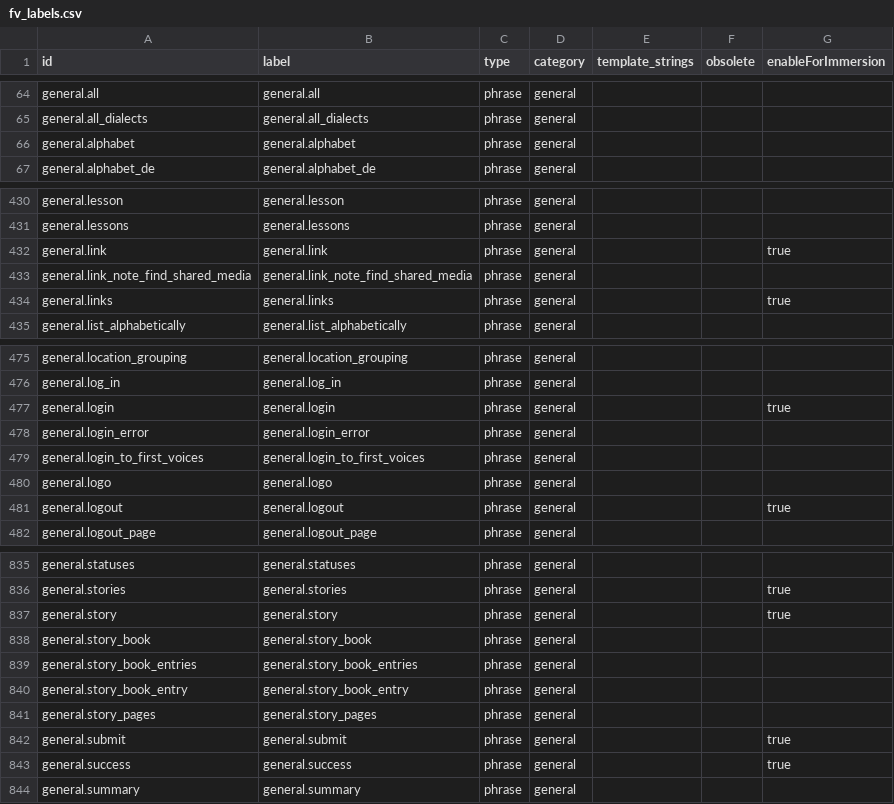
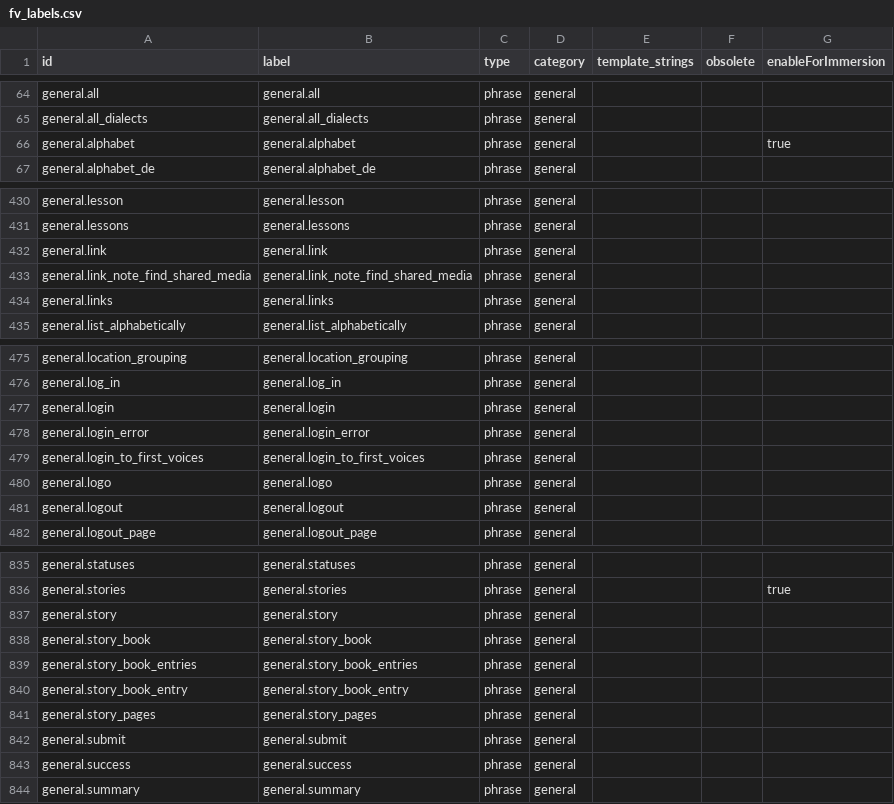
Before and after one commit to plasticviking/fv-web-ui, a CSV file: FirstVoicesData/src/main/resources/data/vocabularies/fv_labels.csv, drawn as a sheet; only a part is shown, gaps mark what is left out; the diff covers the shown part only.

Commit message:
FW-1534 - limit enabled labels to the ones defined in ticket + bugs (#593)
* Include only curated labels in immersion

* Avoid using labels in screens that could trigger helper

* Handle immersive mode state / styling

* Styling and label changes

* Default to 50 labels in immersion page

* Effectively hide categories since we're releasing few labels

* Fix bug with hovering in helper mode

* Add event to signature

```diff
--- a/FirstVoicesData/src/main/resources/data/vocabularies/fv_labels.csv
+++ b/FirstVoicesData/src/main/resources/data/vocabularies/fv_labels.csv
@@ -65,3 +65,3 @@
 "general.all_dialects","general.all_dialects","phrase","general","",""
-"general.alphabet","general.alphabet","phrase","general","",""
+"general.alphabet","general.alphabet","phrase","general","","",true
 "general.alphabet_de","general.alphabet_de","phrase","general","",""
@@ -431,5 +431,5 @@
 "general.lessons","general.lessons","phrase","general","",""
-"general.link","general.link","phrase","general","","",true
+"general.link","general.link","phrase","general","",""
 "general.link_note_find_shared_media","general.link_note_find_shared_media","phrase","general","",""
-"general.links","general.links","phrase","general","","",true
+"general.links","general.links","phrase","general","",""
 "general.list_alphabetically","general.list_alphabetically","phrase","general","",""
@@ -476,3 +476,3 @@
 "general.log_in","general.log_in","phrase","general","",""
-"general.login","general.login","phrase","general","","",true
+"general.login","general.login","phrase","general","",""
 "general.login_error","general.login_error","phrase","general","",""
@@ -480,3 +480,3 @@
 "general.logo","general.logo","phrase","general","",""
-"general.logout","general.logout","phrase","general","","",true
+"general.logout","general.logout","phrase","general","",""
 "general.logout_page","general.logout_page","phrase","general","",""
@@ -836,3 +836,3 @@
 "general.stories","general.stories","phrase","general","","",true
-"general.story","general.story","phrase","general","","",true
+"general.story","general.story","phrase","general","",""
 "general.story_book","general.story_book","phrase","general","",""
@@ -841,4 +841,4 @@
 "general.story_pages","general.story_pages","phrase","general","",""
-"general.submit","general.submit","phrase","general","","",true
-"general.success","general.success","phrase","general","","",true
+"general.submit","general.submit","phrase","general","",""
+"general.success","general.success","phrase","general","",""
 "general.summary","general.summary","phrase","general","",""
```
Also changed, not shown: 2 added rows and 43 edited cells elsewhere in this file, 22 other files.
